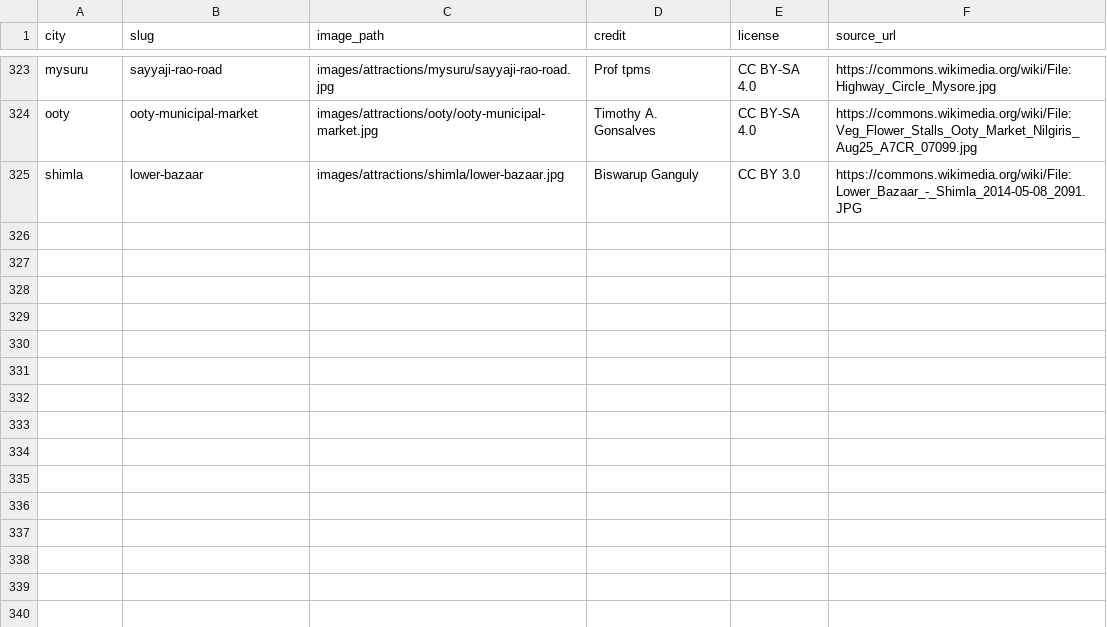
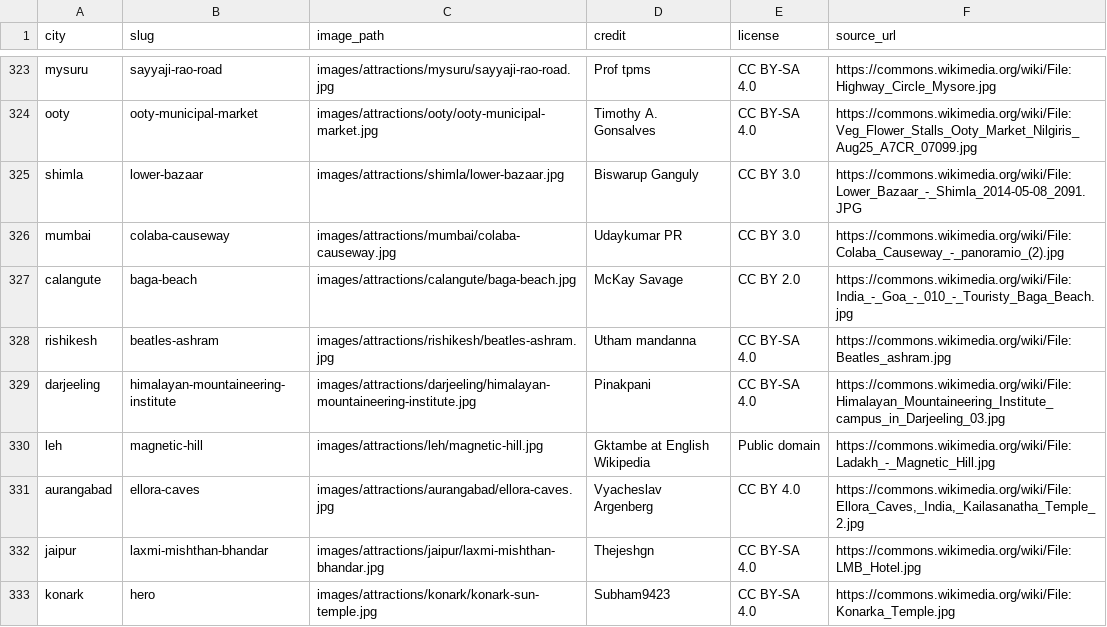
Before and after one commit to singh-shreyas/smart-itinerary-planner, a CSV file: data/image_credits.csv, drawn as a sheet; only a part is shown, gaps mark what is left out.

Commit message:
feat: Add multi-city journeys and language options
Trips can now move between nearby cities with a changing stay, the UI supports
multiple languages, and the benchmarks were re-run.

```diff
--- a/data/image_credits.csv
+++ b/data/image_credits.csv
@@ -325 +325,9 @@ ooty,ooty-municipal-market,images/attractions/ooty/ooty-municipal-market.jpg,Tim
 shimla,lower-bazaar,images/attractions/shimla/lower-bazaar.jpg,Biswarup Ganguly,CC BY 3.0,https://commons.wikimedia.org/wiki/File:Lower_Bazaar_-_Shimla_2014-05-08_2091.JPG
+mumbai,colaba-causeway,images/attractions/mumbai/colaba-causeway.jpg,Udaykumar PR,CC BY 3.0,https://commons.wikimedia.org/wiki/File:Colaba_Causeway_-_panoramio_(2).jpg
+calangute,baga-beach,images/attractions/calangute/baga-beach.jpg,McKay Savage,CC BY 2.0,https://commons.wikimedia.org/wiki/File:India_-_Goa_-_010_-_Touristy_Baga_Beach.jpg
+rishikesh,beatles-ashram,images/attractions/rishikesh/beatles-ashram.jpg,Utham mandanna,CC BY-SA 4.0,https://commons.wikimedia.org/wiki/File:Beatles_ashram.jpg
+darjeeling,himalayan-mountaineering-institute,images/attractions/darjeeling/himalayan-mountaineering-institute.jpg,Pinakpani,CC BY-SA 4.0,https://commons.wikimedia.org/wiki/File:Himalayan_Mountaineering_Institute_campus_in_Darjeeling_03.jpg
+leh,magnetic-hill,images/attractions/leh/magnetic-hill.jpg,Gktambe at English Wikipedia,Public domain,https://commons.wikimedia.org/wiki/File:Ladakh_-_Magnetic_Hill.jpg
+aurangabad,ellora-caves,images/attractions/aurangabad/ellora-caves.jpg,Vyacheslav Argenberg,CC BY 4.0,"https://commons.wikimedia.org/wiki/File:Ellora_Caves,_India,_Kailasanatha_Temple_2.jpg"
+jaipur,laxmi-mishthan-bhandar,images/attractions/jaipur/laxmi-mishthan-bhandar.jpg,Thejeshgn,CC BY-SA 4.0,https://commons.wikimedia.org/wiki/File:LMB_Hotel.jpg
+konark,hero,images/attractions/konark/konark-sun-temple.jpg,Subham9423,CC BY-SA 4.0,https://commons.wikimedia.org/wiki/File:Konarka_Temple.jpg
```
Also changed, not shown: results/benchmarks_dijkstra.csv, results/benchmarks_routing.csv, 48 other files.
